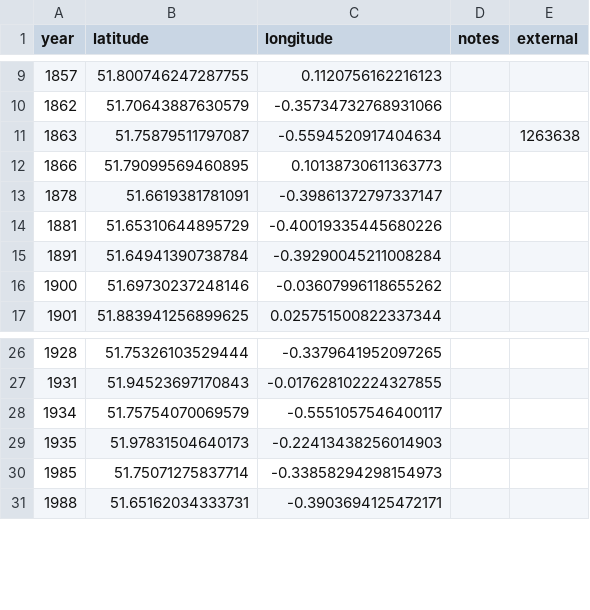
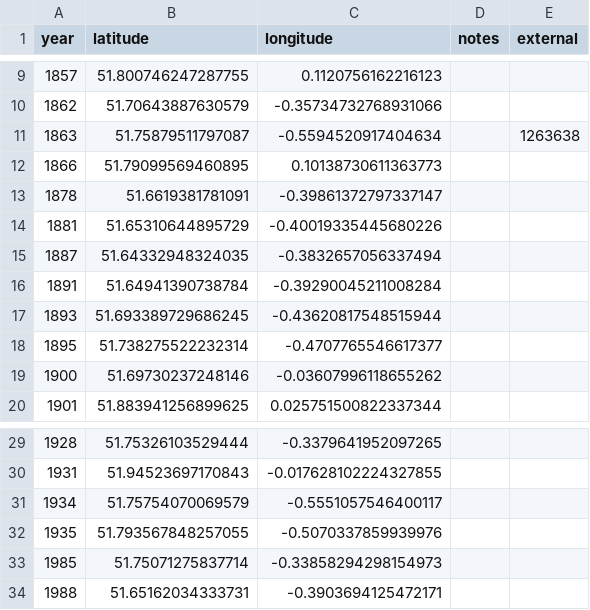
Before and after one commit to aelmekeev/year-on-facade, a CSV file: csv/UK/Hertfordshire.csv, drawn as a sheet; only a part is shown, gaps mark what is left out.

```diff
--- a/csv/UK/Hertfordshire.csv
+++ b/csv/UK/Hertfordshire.csv
@@ -14,3 +14,6 @@ year,latitude,longitude,notes,external
 1881,51.65310644895729,-0.40019335445680226,,
+1887,51.64332948324035,-0.3832657056337494,,
 1891,51.64941390738784,-0.39290045211008284,,
+1893,51.693389729686245,-0.43620817548515944,,
+1895,51.738275522232314,-0.4707765546617377,,
 1900,51.69730237248146,-0.03607996118655262,,
@@ -28,3 +31,3 @@ year,latitude,longitude,notes,external
 1934,51.75754070069579,-0.5551057546400117,,
-1935,51.97831504640173,-0.22413438256014903,,
+1935,51.793567848257055,-0.5070337859939976,,
 1985,51.75071275837714,-0.33858294298154973,,
```
Also changed, not shown: csv/UK/Buckinghamshire.csv, 15 other files.
